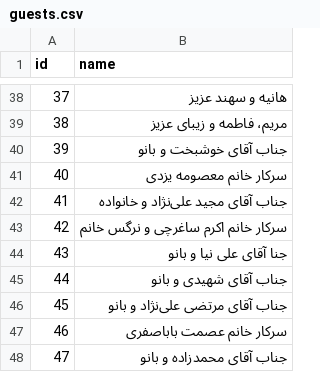
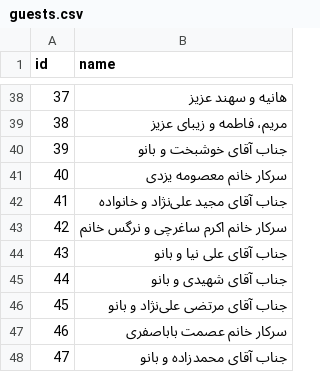
Before and after one commit to alisharpasand/wedding, a CSV file: assets/guests.csv, drawn as a sheet; only a part is shown, gaps mark what is left out.

Commit message:
Fix جناب

```diff
--- a/assets/guests.csv
+++ b/assets/guests.csv
@@ -43,3 +43,3 @@ id,name
 42,سرکار خانم اکرم ساغرچی و نرگس خانم
-43,جنا آقای علی نیا و بانو
+43,جناب آقای علی نیا و بانو
 44,جناب آقای شهیدی و بانو
```
